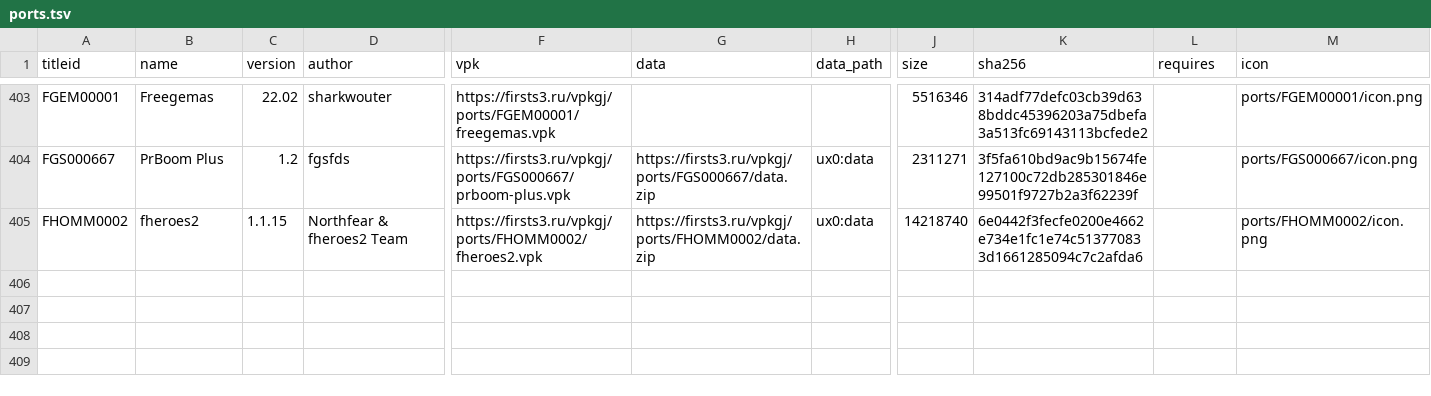
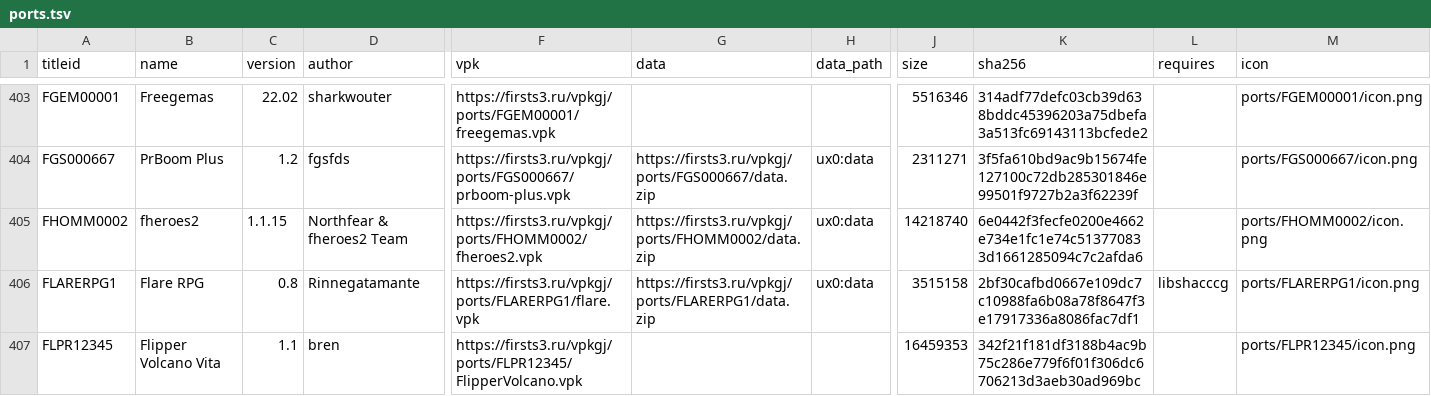
Before and after one commit to Risaro/vpkgj-db, a TSV file: catalog/ports.tsv, drawn as a sheet; only a part is shown, gaps mark what is left out; rows hold the shown columns only; the diff names each change by its address in the sheet, - before the commit and + after, or states it on an @@ line.

```diff
--- a/catalog/ports.tsv
+++ b/catalog/ports.tsv
+row 406: FLARERPG1 | Flare RPG | 0.8 | Rinnegatamante | https://firsts3.ru/vpkgj/ports/FLARERPG1/flare.vpk | https://firsts3.ru/vpkgj/ports/FLARERPG1/data.zip | ux0:data | 3515158 | 2bf30cafbd0667e109dc7c10988fa6b08a78f8647f3e17917336a8086fac7df1 | libshacccg | ports/FLARERPG1/icon.png
+row 407: FLPR12345 | Flipper Volcano Vita | 1.1 | bren | https://firsts3.ru/vpkgj/ports/FLPR12345/FlipperVolcano.vpk |  |  | 16459353 | 342f21f181df3188b4ac9b75c286e779f6f01f306dc6706213d3aeb30ad969bc |  | ports/FLPR12345/icon.png
```
Also changed, not shown: catalog/homebrew.tsv, 27 other files.
